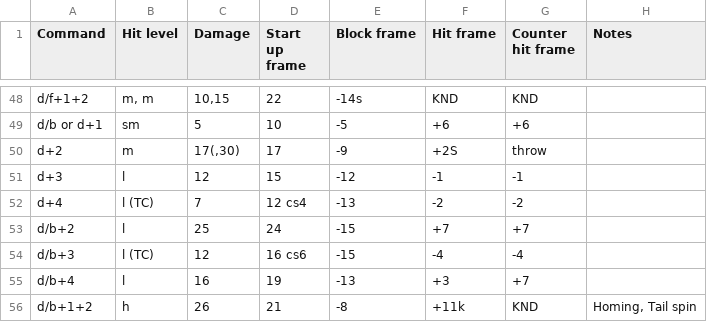
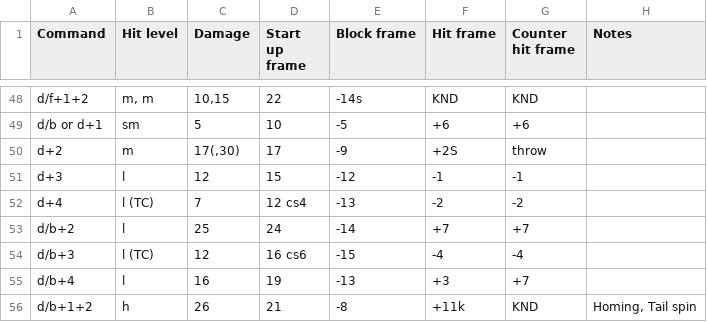
Before and after one commit to pbruvoll/rbnTekkenFrameData, a CSV file: frameData/T7/csv/Negan/Negan-special.csv, drawn as a sheet; only a part is shown, gaps mark what is left out.

Commit message:
negan db2 fix (from jfk)

```diff
--- a/frameData/T7/csv/Negan/Negan-special.csv
+++ b/frameData/T7/csv/Negan/Negan-special.csv
@@ -52,3 +52,3 @@ d+3;l;12;15;-12;-1;-1;
 d+4;l (TC);7;12 cs4;-13;-2;-2;
-d/b+2;l;25;24;-15;+7;+7;
+d/b+2;l;25;24;-14;+7;+7;
 d/b+3;l (TC);12;16 cs6;-15;-4;-4;
```
